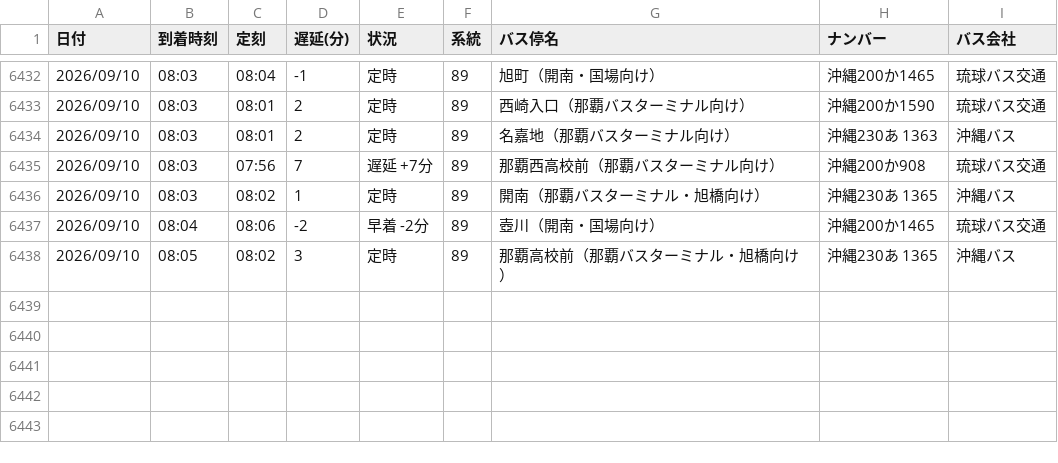
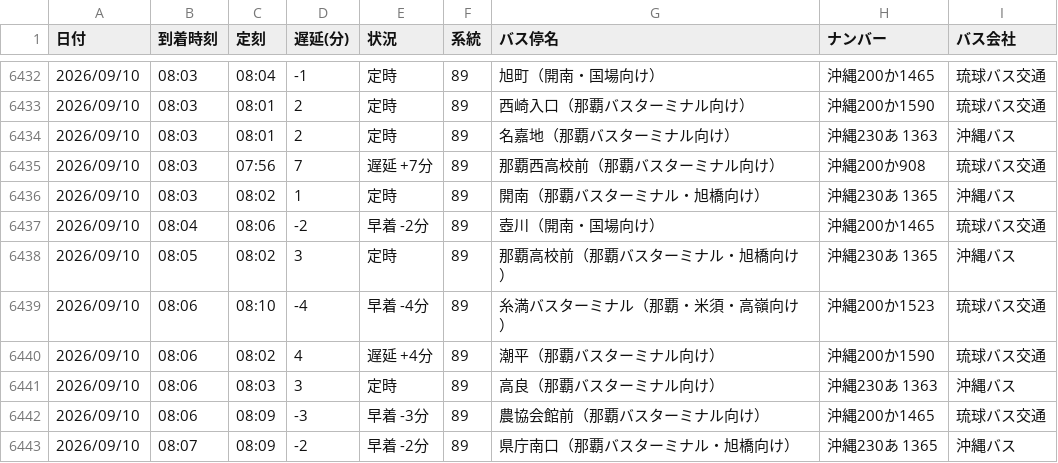
Before and after one commit to uy819/bus-analysis, a CSV file: bus_arrival_log.csv, drawn as a sheet; only a part is shown, gaps mark what is left out.

```diff
--- a/bus_arrival_log.csv
+++ b/bus_arrival_log.csv
@@ -6438 +6438,6 @@
 2026/09/10,08:05,08:02,3,定時,89,那覇高校前（那覇バスターミナル・旭橋向け）,沖縄230あ 1365,沖縄バス
+2026/09/10,08:06,08:10,-4,早着 -4分,89,糸満バスターミナル（那覇・米須・高嶺向け）,沖縄200か1523,琉球バス交通
+2026/09/10,08:06,08:02,4,遅延 +4分,89,潮平（那覇バスターミナル向け）,沖縄200か1590,琉球バス交通
+2026/09/10,08:06,08:03,3,定時,89,高良（那覇バスターミナル向け）,沖縄230あ 1363 ,沖縄バス
+2026/09/10,08:06,08:09,-3,早着 -3分,89,農協会館前（那覇バスターミナル向け）,沖縄200か1465,琉球バス交通
+2026/09/10,08:07,08:09,-2,早着 -2分,89,県庁南口（那覇バスターミナル・旭橋向け）,沖縄230あ 1365,沖縄バス
```
Also changed, not shown: 1 other file.
